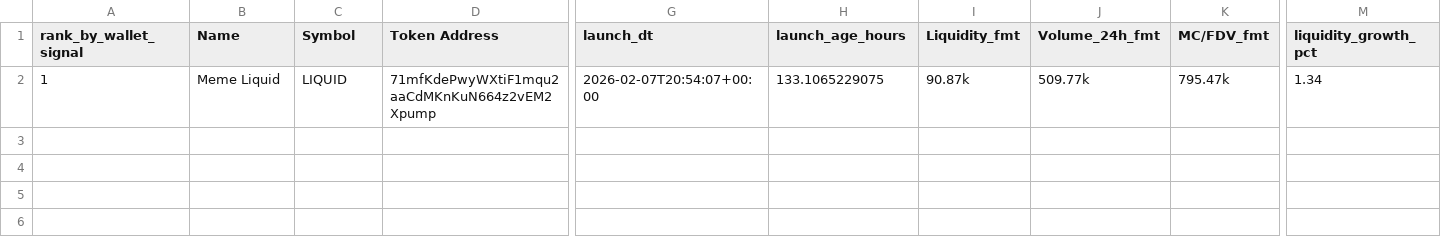
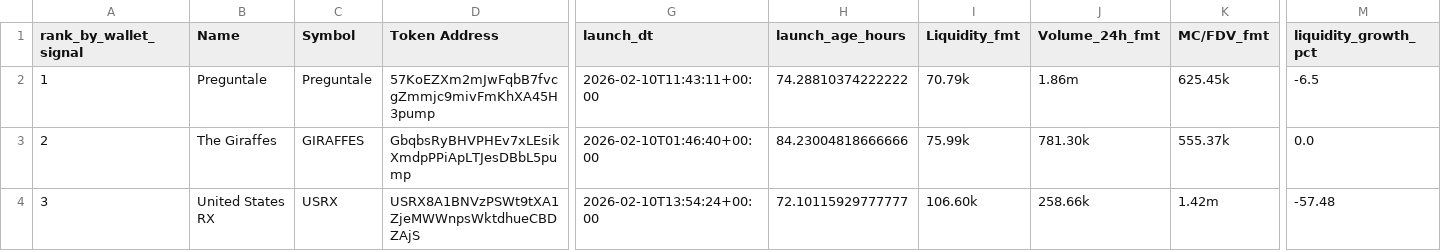
Before and after one commit to ziovajoz/solana-token-csv, a CSV file: output/tokens_72h_7d_ranked.csv, drawn as a sheet; only a part is shown, gaps mark what is left out; rows hold the shown columns only; the diff covers the shown part only; the diff names each change by its address in the sheet, - before the commit and + after, or states it on an @@ line.

```diff
--- a/output/tokens_72h_7d_ranked.csv
+++ b/output/tokens_72h_7d_ranked.csv
-B2 (Name): Meme Liquid
+B2 (Name): Preguntale
-C2 (Symbol): LIQUID
+C2 (Symbol): Preguntale
-D2 (Token Address): 71mfKdePwyWXtiF1mqu2aaCdMKnKuN664z2vEM2Xpump
+D2 (Token Address): 57KoEZXm2mJwFqbB7fvcgZmmjc9mivFmKhXA45H3pump
-G2 (launch_dt): 2026-02-07T20:54:07+00:00
+G2 (launch_dt): 2026-02-10T11:43:11+00:00
-H2 (launch_age_hours): 133.1065229075
+H2 (launch_age_hours): 74.28810374222222
-I2 (Liquidity_fmt): 90.87k
+I2 (Liquidity_fmt): 70.79k
-J2 (Volume_24h_fmt): 509.77k
+J2 (Volume_24h_fmt): 1.86m
-K2 (MC/FDV_fmt): 795.47k
+K2 (MC/FDV_fmt): 625.45k
-M2 (liquidity_growth_pct): 1.34
+M2 (liquidity_growth_pct): -6.5
+row 3: 2 | The Giraffes | GIRAFFES | GbqbsRyBHVPHEv7xLEsikXmdpPPiApLTJesDBbL5pump | 2026-02-10T01:46:40+00:00 | 84.23004818666666 | 75.99k | 781.30k | 555.37k | 0.0
+row 4: 3 | United States RX | USRX | USRX8A1BNVzPSWt9tXA1ZjeMWWnpsWktdhueCBDZAjS | 2026-02-10T13:54:24+00:00 | 72.10115929777777 | 106.60k | 258.66k | 1.42m | -57.48
```
Also changed, not shown: 10 edited cells elsewhere in this file, output/excluded.csv, output/included.csv, 9 other files.
